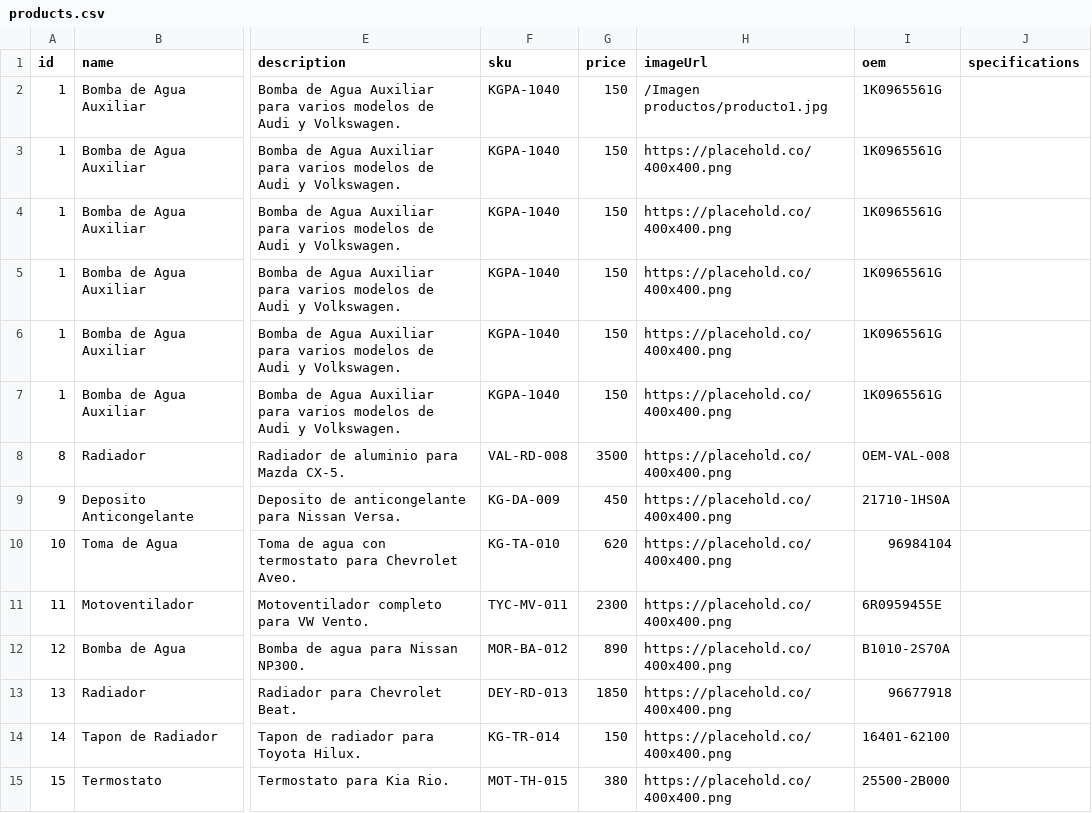
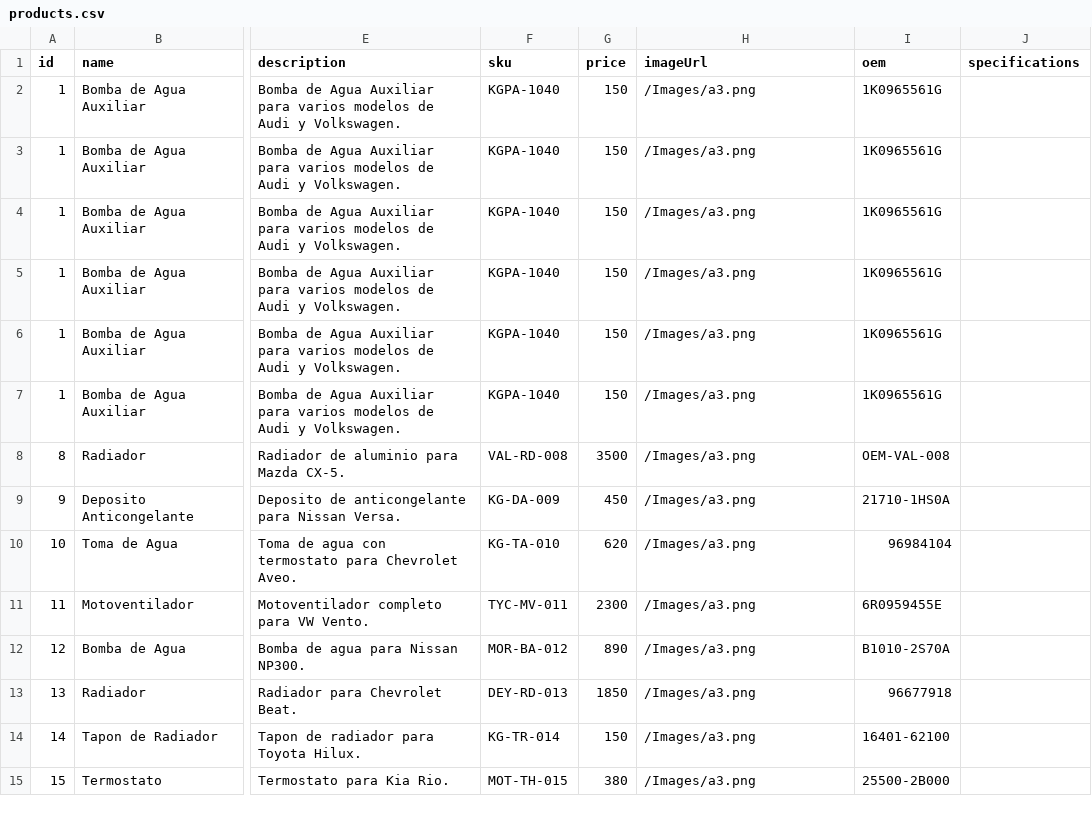
Before and after one commit to fercho159-aq/Polarautopartes, a CSV file: public/products.csv, drawn as a sheet; only a part is shown, gaps mark what is left out; the diff names each change by its address in the sheet, - before the commit and + after, or states it on an @@ line.

Commit message:
cambios de imagenes

```diff
--- a/public/products.csv
+++ b/public/products.csv
-H2 (imageUrl): /Imagen productos/producto1.jpg
+H2 (imageUrl): /Images/a3.png
-H3:H15 (imageUrl): https://placehold.co/400x400.png
+H3:H15 (imageUrl): /Images/a3.png
```
Also changed, not shown: 17 other files.
